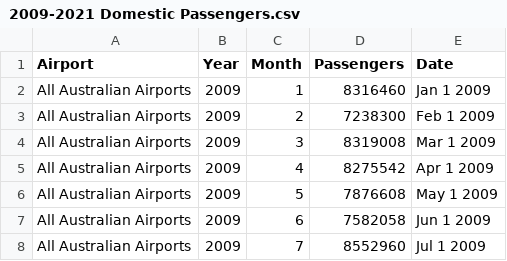
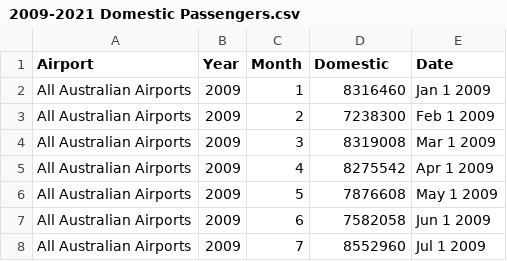
Before and after one commit to Amelia-Wu/Australian-Flight-Data-Visualization, a CSV file: data/2009-2021 Domestic Passengers.csv, drawn as a sheet; only a part is shown.

Commit message:
Update 2009-2021 Domestic Passengers.csv

```diff
--- a/data/2009-2021 Domestic Passengers.csv
+++ b/data/2009-2021 Domestic Passengers.csv
@@ -1,2 +1,2 @@
-Airport,Year,Month,Passengers,Date
+Airport,Year,Month,Domestic,Date
 All Australian Airports,2009 ,1 ,8316460,Jan 1 2009
```
